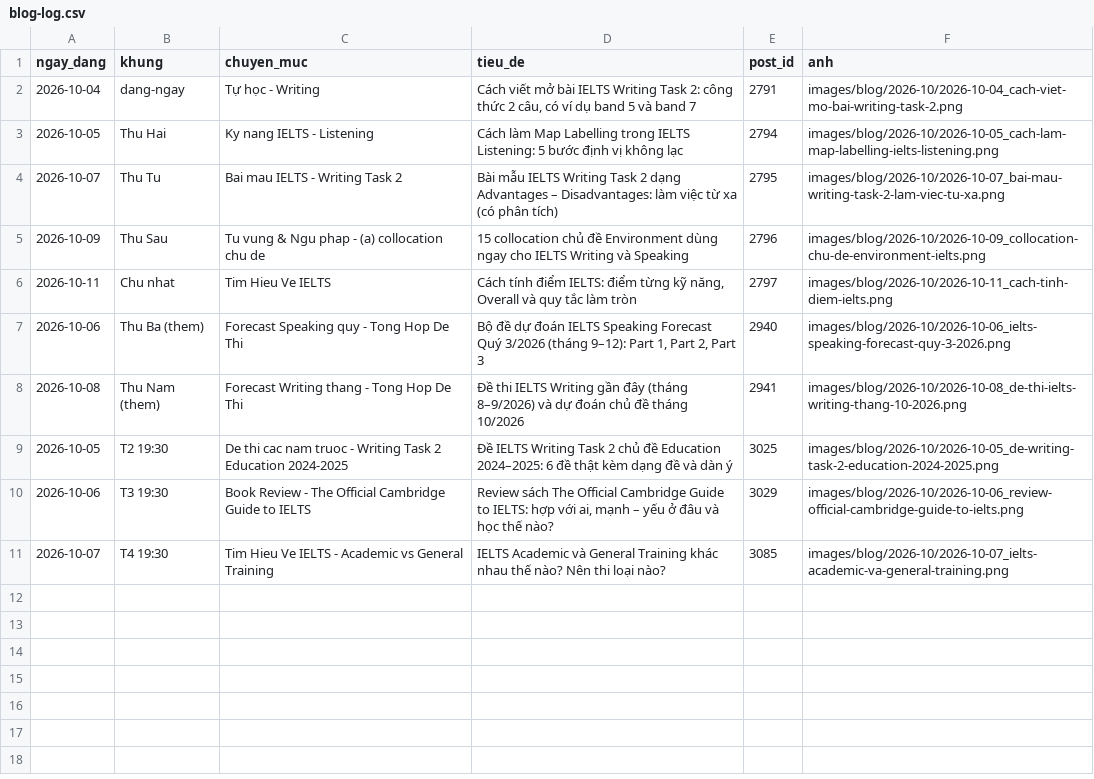
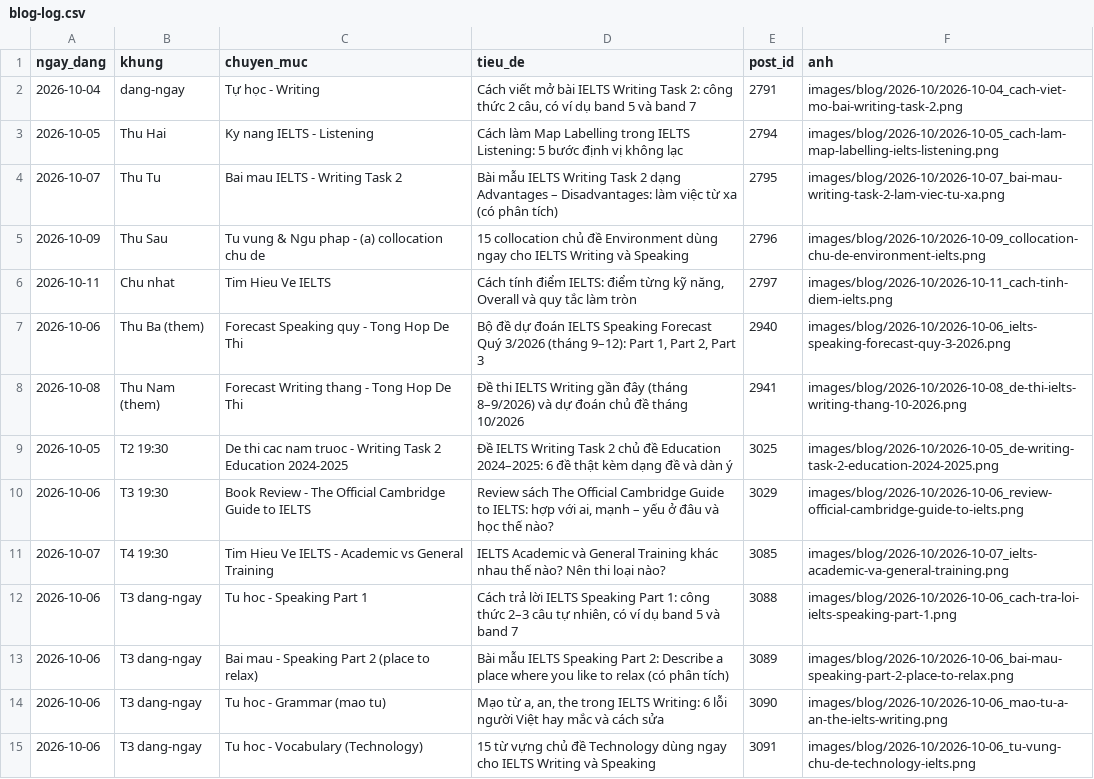
Before and after one commit to lengoctinh9405-hue/ieltsngoctinh-social-, a CSV file: blog-log.csv, drawn as a sheet.

```diff
--- a/blog-log.csv
+++ b/blog-log.csv
@@ -11 +11,5 @@ ngay_dang,khung,chuyen_muc,tieu_de,post_id,anh
 2026-10-07,T4 19:30,Tim Hieu Ve IELTS - Academic vs General Training,"IELTS Academic và General Training khác nhau thế nào? Nên thi loại nào?",3085,images/blog/2026-10/2026-10-07_ielts-academic-va-general-training.png
+2026-10-06,T3 dang-ngay,Tu hoc - Speaking Part 1,"Cách trả lời IELTS Speaking Part 1: công thức 2–3 câu tự nhiên, có ví dụ band 5 và band 7",3088,images/blog/2026-10/2026-10-06_cach-tra-loi-ielts-speaking-part-1.png
+2026-10-06,T3 dang-ngay,Bai mau - Speaking Part 2 (place to relax),"Bài mẫu IELTS Speaking Part 2: Describe a place where you like to relax (có phân tích)",3089,images/blog/2026-10/2026-10-06_bai-mau-speaking-part-2-place-to-relax.png
+2026-10-06,T3 dang-ngay,Tu hoc - Grammar (mao tu),"Mạo từ a, an, the trong IELTS Writing: 6 lỗi người Việt hay mắc và cách sửa",3090,images/blog/2026-10/2026-10-06_mao-tu-a-an-the-ielts-writing.png
+2026-10-06,T3 dang-ngay,Tu hoc - Vocabulary (Technology),"15 từ vựng chủ đề Technology dùng ngay cho IELTS Writing và Speaking",3091,images/blog/2026-10/2026-10-06_tu-vung-chu-de-technology-ielts.png
```
Also changed, not shown: 4 other files.
